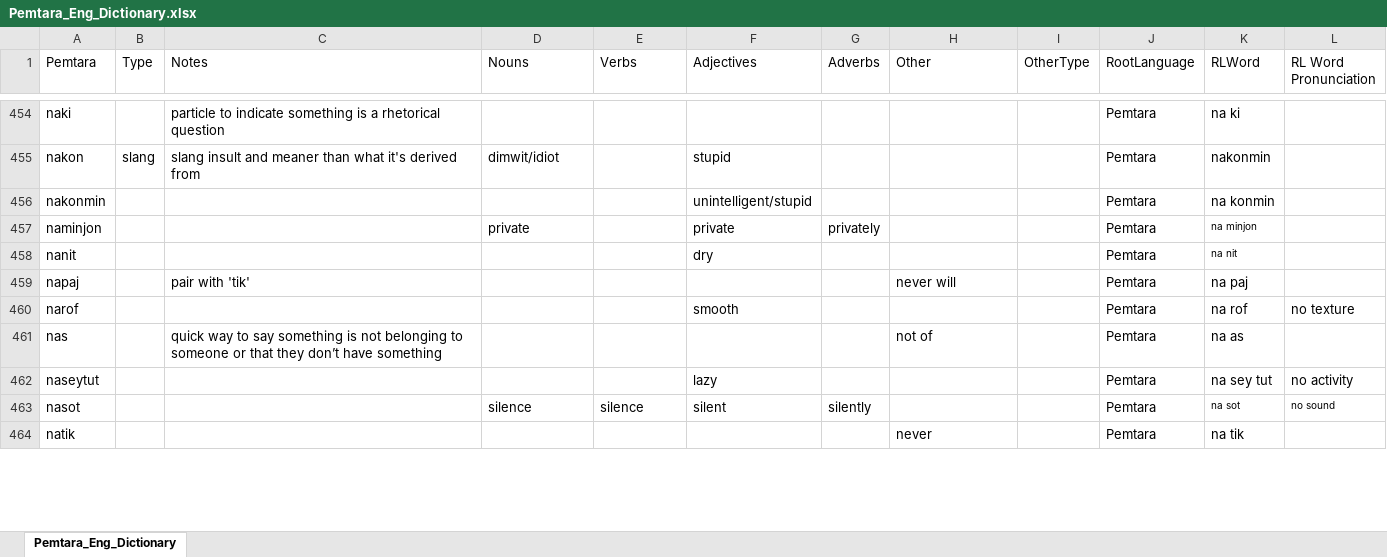
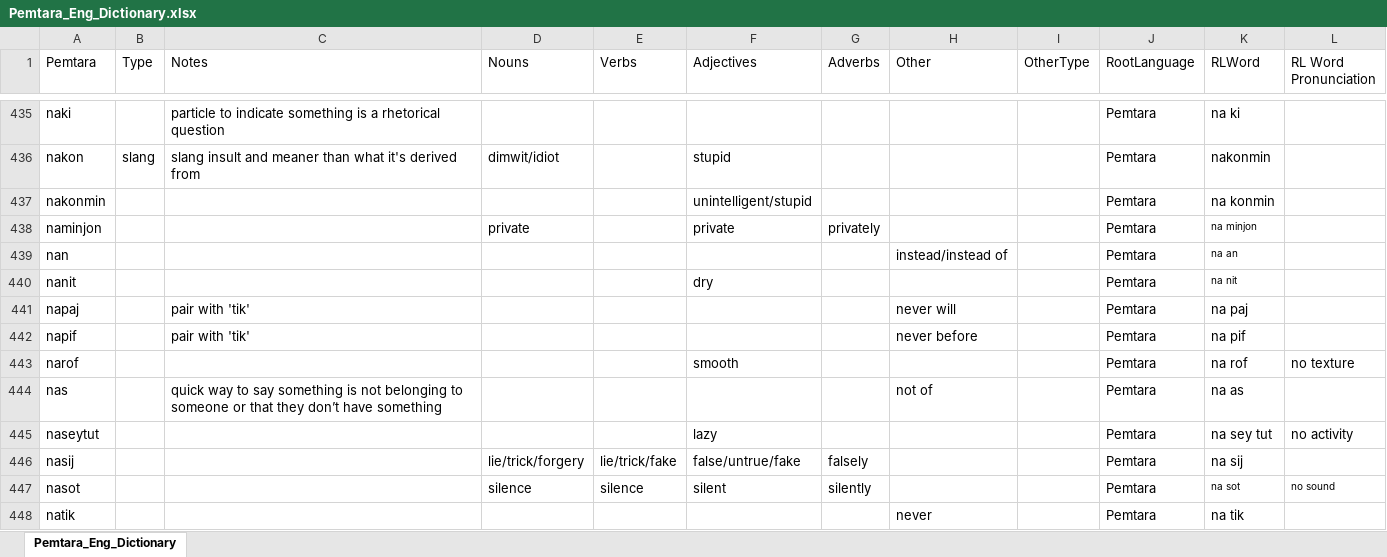
Before and after one commit to brushscape/Orostara-Dictionary, an Excel workbook: files/Pemtara_Eng_Dictionary.xlsx, sheet Pemtara_Eng_Dictionary, drawn as a sheet; only a part is shown, gaps mark what is left out; values as stored, in another font and other column widths than the file's, no borders; table styles not drawn; the diff covers the shown part only; the diff names each change by its address in the sheet, - before the commit and + after, or states it on an @@ line.

```diff
--- a/files/Pemtara_Eng_Dictionary.xlsx (sheet Pemtara_Eng_Dictionary)
+++ b/files/Pemtara_Eng_Dictionary.xlsx (sheet Pemtara_Eng_Dictionary)
+row 439: nan |  |  |  |  |  |  | instead/instead of |  | Pemtara | na an
+row 442: napif |  | pair with 'tik' |  |  |  |  | never before |  | Pemtara | na pif
+row 446: nasij |  |  | lie/trick/forgery | lie/trick/fake | false/untrue/fake | falsely |  |  | Pemtara | na sij
```
Also changed, not shown: 31 added rows, 39 removed rows, 34 edited cells and cell formats elsewhere in this sheet, 4 other files.
